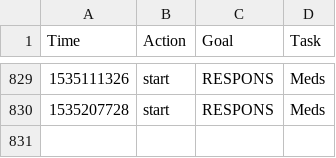
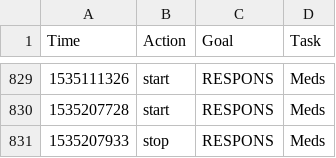
Before and after one commit to gmkarl/todo, a CSV file: Routine/ttrack/time_details.csv, drawn as a sheet; only a part is shown, gaps mark what is left out.

```diff
--- a/Routine/ttrack/time_details.csv
+++ b/Routine/ttrack/time_details.csv
@@ -830 +830,2 @@ Time,Action,Goal,Task
 1535207728,start,RESPONS,Meds
+1535207933,stop,RESPONS,Meds
```
Also changed, not shown: Routine/meds/2018-meds.csv.
